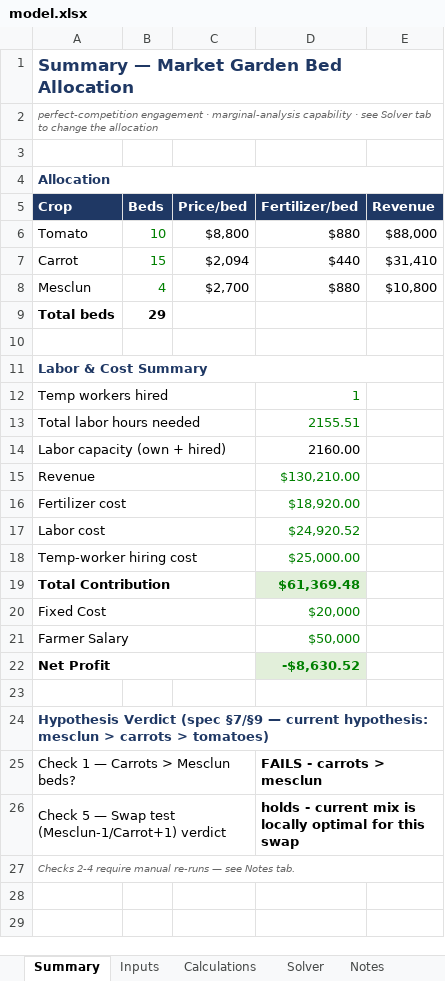
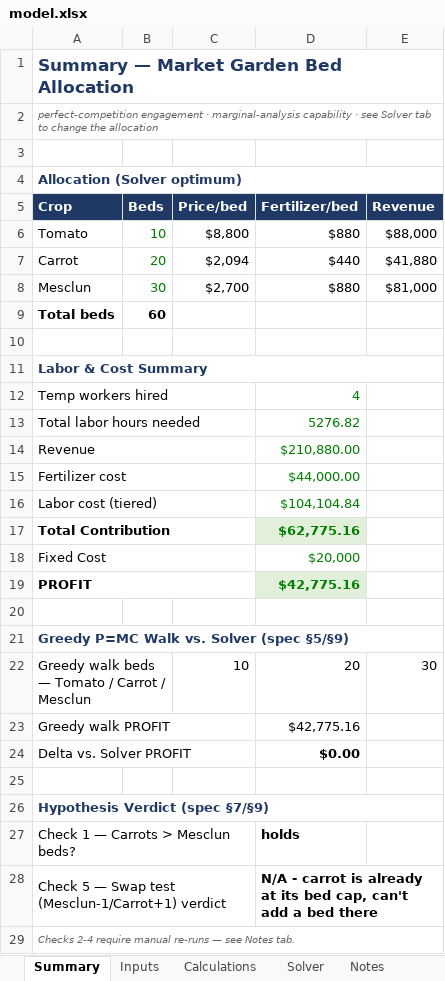
Before and after one commit to jekumura/jennifer-kumura, an Excel workbook: capabilities/marginal-analysis/model.xlsx, sheet Summary, drawn as a sheet; values as stored, in another font and other column widths than the file's, no borders; conditional formats not drawn; removed rows and columns are numbered as before the commit, all else as after; the diff names each change by its address in the sheet, - before the commit and + after, or states it on an @@ line.

```diff
--- a/capabilities/marginal-analysis/model.xlsx (sheet Summary)
+++ b/capabilities/marginal-analysis/model.xlsx (sheet Summary)
-A4 (Crop): Allocation
+A4 (Crop): Allocation (Solver optimum)
-B7 (Beds): 15
+B7 (Beds): 20
-E7 (Revenue): $31,410
+E7 (Revenue): $41,880
-B8 (Beds): 4
+B8 (Beds): 30
-E8 (Revenue): $10,800
+E8 (Revenue): $81,000
-B9 (Beds): 29
+B9 (Beds): 60
-D12 (Fertilizer/bed): 1
+D12 (Fertilizer/bed): 4
-D13 (Fertilizer/bed): 2155.51
+D13 (Fertilizer/bed): 5276.82
-row 14: Labor capacity (own + hired) |  |  | 2160.00
-D14 (Fertilizer/bed): $130,210.00
+D14 (Fertilizer/bed): $210,880.00
-D15 (Fertilizer/bed): $18,920.00
+D15 (Fertilizer/bed): $44,000.00
-row 17: Labor cost |  |  | $24,920.52
-row 18: Temp-worker hiring cost |  |  | $25,000.00
+row 16: Labor cost (tiered) |  |  | $104,104.84
-D17 (Fertilizer/bed): $61,369.48
+D17 (Fertilizer/bed): $62,775.16
-row 21: Farmer Salary |  |  | $50,000
-row 22: Net Profit |  |  | -$8,630.52
+row 19: PROFIT |  |  | $42,775.16
-A21 (Crop): Hypothesis Verdict (spec §7/§9 — current hypothesis: mesclun > carrots > tomatoes)
+A21 (Crop): Greedy P=MC Walk vs. Solver (spec §5/§9)
+row 22: Greedy walk beds — Tomato / Carrot / Mesclun |  | 10 | 20 | 30
+row 23: Greedy walk PROFIT |  |  | $42,775.16
+row 24: Delta vs. Solver PROFIT |  |  | $0.00
+row 25: (empty)
+row 26: Hypothesis Verdict (spec §7/§9)
-D27 (Fertilizer/bed): FAILS - carrots > mesclun
+D27 (Fertilizer/bed): holds
-D28 (Fertilizer/bed): holds - current mix is locally optimal for this swap
+D28 (Fertilizer/bed): N/A - carrot is already at its bed cap, can't add a bed there
```
Also changed, not shown: sheet Calculations, sheet Notes, sheet Solver, sheet Inputs, 2 other files.
